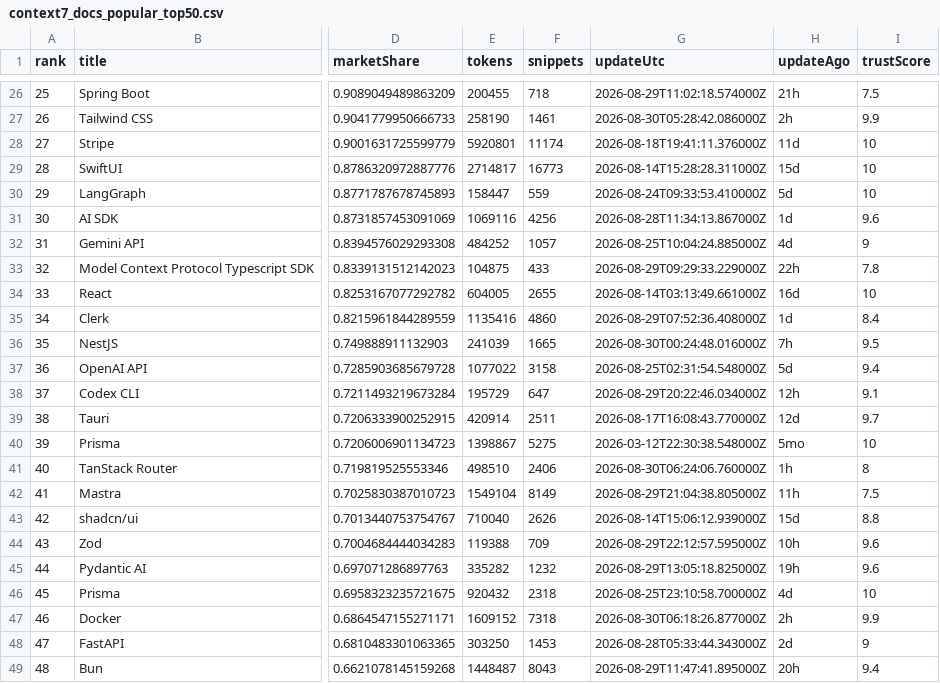
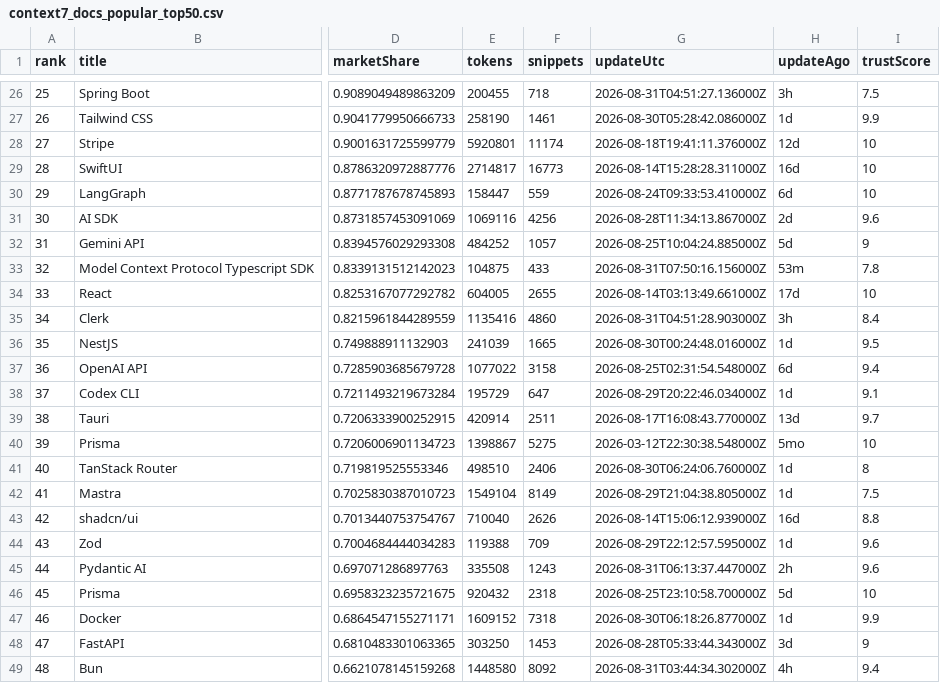
Before and after one commit to LouisLau-art/multi-agent-skills-catalog, a CSV file: docs/data/context7_docs_popular_top50.csv, drawn as a sheet; only a part is shown, gaps mark what is left out; the diff covers the shown part only; the diff names each change by its address in the sheet, - before the commit and + after, or states it on an @@ line.

```diff
--- a/docs/data/context7_docs_popular_top50.csv
+++ b/docs/data/context7_docs_popular_top50.csv
-G26 (updateUtc): 2026-08-29T11:02:18.574000Z
+G26 (updateUtc): 2026-08-31T04:51:27.136000Z
-H26 (updateAgo): 21h
+H26 (updateAgo): 3h
-H27 (updateAgo): 2h
+H27 (updateAgo): 1d
-H28 (updateAgo): 11d
+H28 (updateAgo): 12d
-H29 (updateAgo): 15d
+H29 (updateAgo): 16d
-H30 (updateAgo): 5d
+H30 (updateAgo): 6d
-H31 (updateAgo): 1d
+H31 (updateAgo): 2d
-H32 (updateAgo): 4d
+H32 (updateAgo): 5d
-G33 (updateUtc): 2026-08-29T09:29:33.229000Z
+G33 (updateUtc): 2026-08-31T07:50:16.156000Z
-H33 (updateAgo): 22h
+H33 (updateAgo): 53m
-H34 (updateAgo): 16d
+H34 (updateAgo): 17d
-G35 (updateUtc): 2026-08-29T07:52:36.408000Z
+G35 (updateUtc): 2026-08-31T04:51:28.903000Z
-H35 (updateAgo): 1d
+H35 (updateAgo): 3h
-H36 (updateAgo): 7h
+H36 (updateAgo): 1d
-H37 (updateAgo): 5d
+H37 (updateAgo): 6d
-H38 (updateAgo): 12h
+H38 (updateAgo): 1d
-H39 (updateAgo): 12d
+H39 (updateAgo): 13d
-H41 (updateAgo): 1h
+H41 (updateAgo): 1d
-H42 (updateAgo): 11h
+H42 (updateAgo): 1d
-H43 (updateAgo): 15d
+H43 (updateAgo): 16d
-H44 (updateAgo): 10h
+H44 (updateAgo): 1d
-E45 (tokens): 335282
+E45 (tokens): 335508
-F45 (snippets): 1232
+F45 (snippets): 1243
-G45 (updateUtc): 2026-08-29T13:05:18.825000Z
+G45 (updateUtc): 2026-08-31T06:13:37.447000Z
-H45 (updateAgo): 19h
+H45 (updateAgo): 2h
-H46 (updateAgo): 4d
+H46 (updateAgo): 5d
-H47 (updateAgo): 2h
+H47 (updateAgo): 1d
-H48 (updateAgo): 2d
+H48 (updateAgo): 3d
-E49 (tokens): 1448487
+E49 (tokens): 1448580
-F49 (snippets): 8043
+F49 (snippets): 8092
-G49 (updateUtc): 2026-08-29T11:47:41.895000Z
+G49 (updateUtc): 2026-08-31T03:44:34.302000Z
-H49 (updateAgo): 20h
+H49 (updateAgo): 4h
```
Also changed, not shown: 34 edited cells elsewhere in this file, docs/data/skills_sh_all_time_top2000.csv, 5 other files.
